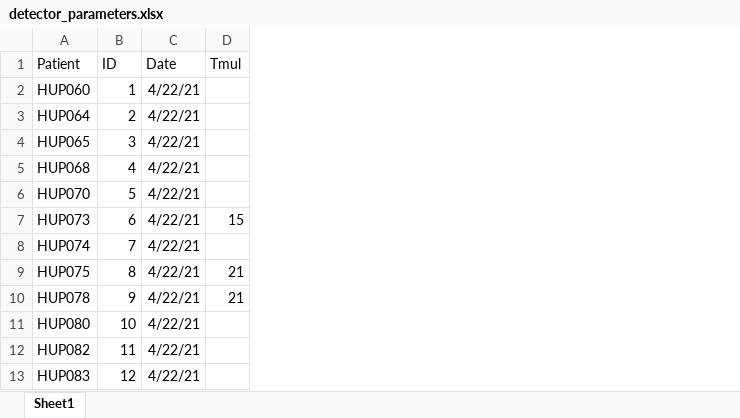
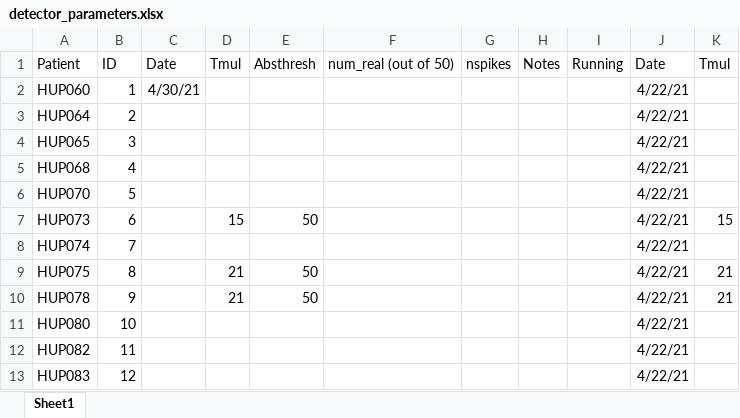
Before and after one commit to erinconrad/interictal_hubs, an Excel workbook: data/detector_parameters.xlsx, sheet Sheet1, drawn as a sheet; only a part is shown; values as stored, in another font and other column widths than the file's, no borders; charts and pictures and conditional formats not drawn; the diff names each change by its address in the sheet, - before the commit and + after, or states it on an @@ line.

```diff
--- a/data/detector_parameters.xlsx (sheet Sheet1)
+++ b/data/detector_parameters.xlsx (sheet Sheet1)
+column C, rows 1-2: Date | 4/30/21
+column D, rows 1-10: Tmul |  |  |  |  |  | 15 |  | 21 | 21
+column E, rows 1-10: Absthresh |  |  |  |  |  | 50 |  | 50 | 50
+column F, row 1: num_real (out of 50)
+column G, row 1: nspikes
+column H, row 1: Notes
+column I, row 1: Running
```
Also changed, not shown: formulas that keep their value, 7 other files.
